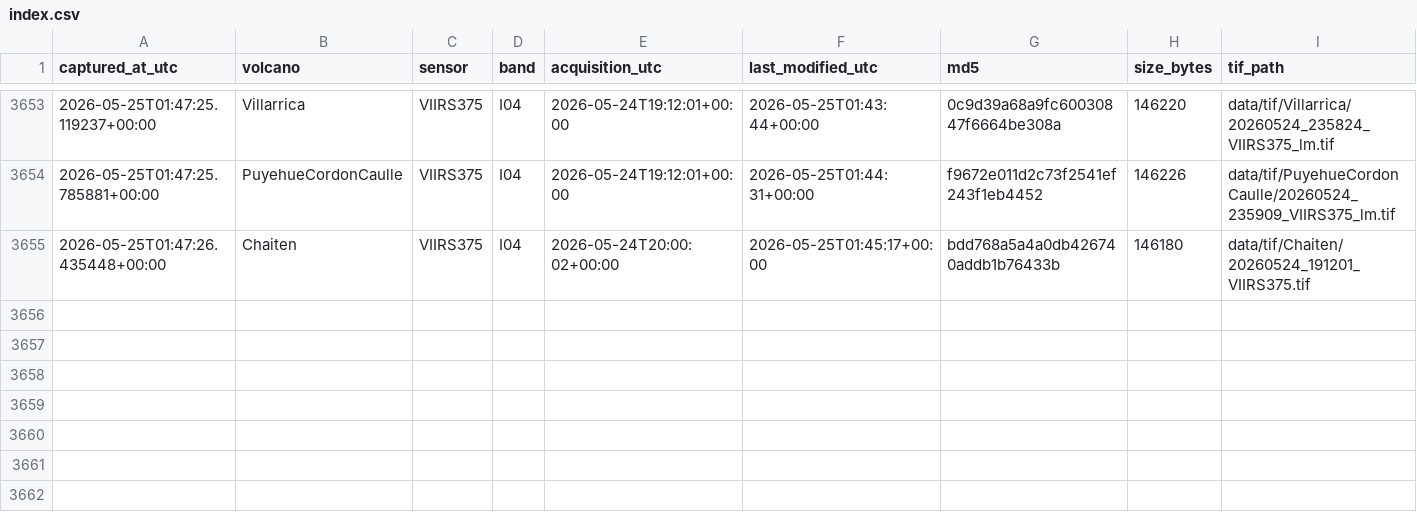
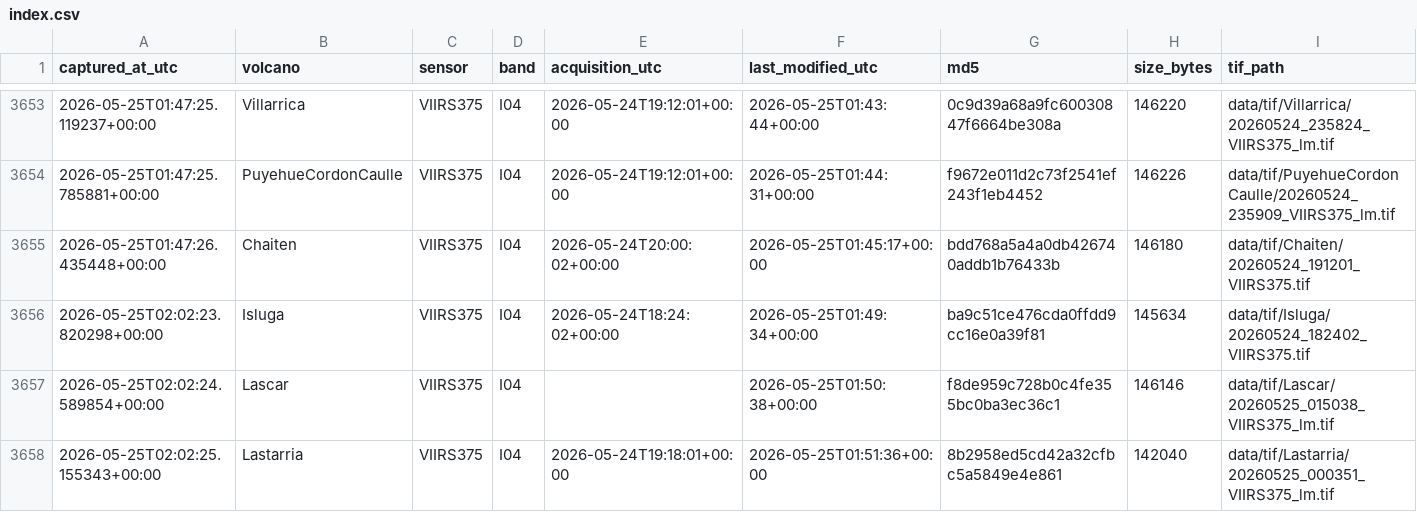
Before and after one commit to MendozaVolcanic/mirova-tif-archive, a CSV file: index.csv, drawn as a sheet; only a part is shown, gaps mark what is left out; rows hold the shown columns only; the diff names each change by its address in the sheet, - before the commit and + after, or states it on an @@ line.

```diff
--- a/index.csv
+++ b/index.csv
+row 3656: 2026-05-25T02:02:23.820298+00:00 | Isluga | VIIRS375 | I04 | 2026-05-24T18:24:02+00:00 | 2026-05-25T01:49:34+00:00 | ba9c51ce476cda0ffdd9cc16e0a39f81 | 145634 | data/tif/Isluga/20260524_182402_VIIRS375.tif
+row 3657: 2026-05-25T02:02:24.589854+00:00 | Lascar | VIIRS375 | I04 |  | 2026-05-25T01:50:38+00:00 | f8de959c728b0c4fe355bc0ba3ec36c1 | 146146 | data/tif/Lascar/20260525_015038_VIIRS375_lm.tif
+row 3658: 2026-05-25T02:02:25.155343+00:00 | Lastarria | VIIRS375 | I04 | 2026-05-24T19:18:01+00:00 | 2026-05-25T01:51:36+00:00 | 8b2958ed5cd42a32cfbc5a5849e4e861 | 142040 | data/tif/Lastarria/20260525_000351_VIIRS375_lm.tif
```
Also changed, not shown: 17 other files.
